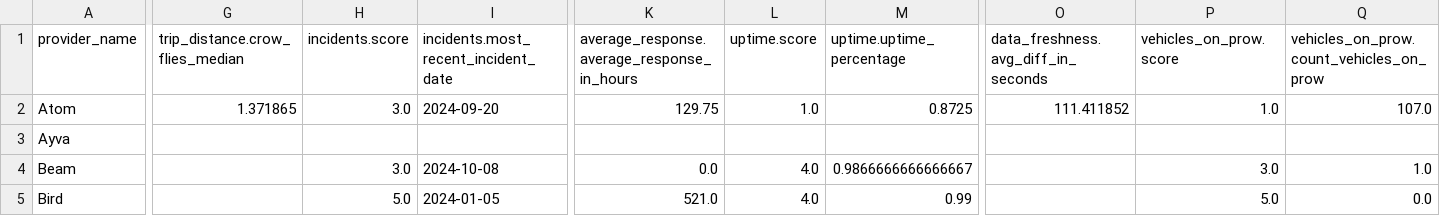
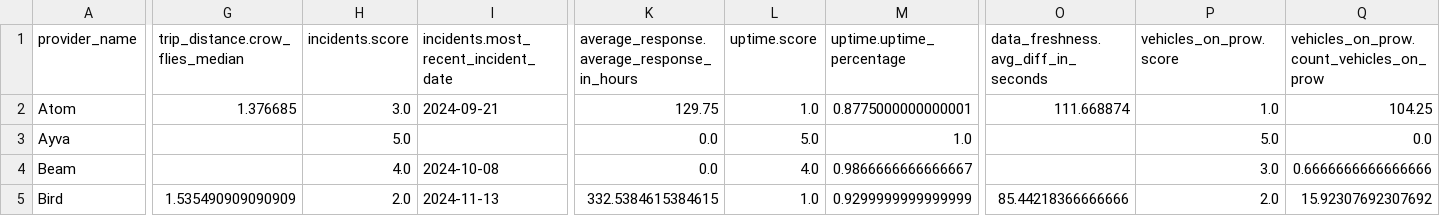
Before and after one commit to vianova-io/sli_feeds, a CSV file: sli_scores.csv, drawn as a sheet; only a part is shown, gaps mark what is left out; the diff covers the shown part only; the diff names each change by its address in the sheet, - before the commit and + after, or states it on an @@ line.

Commit message:
feat: new version of feeds SLI

```diff
--- a/sli_scores.csv
+++ b/sli_scores.csv
-G2 (trip_distance.crow_flies_median): 1.371865
+G2 (trip_distance.crow_flies_median): 1.376685
-I2: 2024-09-20
+I2: 2024-09-21
-M2 (uptime.uptime_percentage): 0.8725
+M2 (uptime.uptime_percentage): 0.8775000000000001
-O2: 111.411852
+O2: 111.668874
-Q2: 107.0
+Q2: 104.25
-H3 (incidents.score): (empty)
+H3 (incidents.score): 5.0
-K3: (empty)
+K3: 0.0
-L3 (uptime.score): (empty)
+L3 (uptime.score): 5.0
-M3 (uptime.uptime_percentage): (empty)
+M3 (uptime.uptime_percentage): 1.0
-P3 (vehicles_on_prow.score): (empty)
+P3 (vehicles_on_prow.score): 5.0
-Q3: (empty)
+Q3: 0.0
-H4 (incidents.score): 3.0
+H4 (incidents.score): 4.0
-Q4: 1.0
+Q4: 0.6666666666666666
-G5 (trip_distance.crow_flies_median): (empty)
+G5 (trip_distance.crow_flies_median): 1.535490909090909
-H5 (incidents.score): 5.0
+H5 (incidents.score): 2.0
-I5: 2024-01-05
+I5: 2024-11-13
-K5: 521.0
+K5: 332.5384615384615
-L5 (uptime.score): 4.0
+L5 (uptime.score): 1.0
-M5 (uptime.uptime_percentage): 0.99
+M5 (uptime.uptime_percentage): 0.9299999999999999
-O5: (empty)
+O5: 85.44218366666666
-P5 (vehicles_on_prow.score): 5.0
+P5 (vehicles_on_prow.score): 2.0
-Q5: 0.0
+Q5: 15.92307692307692
```
Also changed, not shown: 93 edited cells elsewhere in this file, 1 other file.
